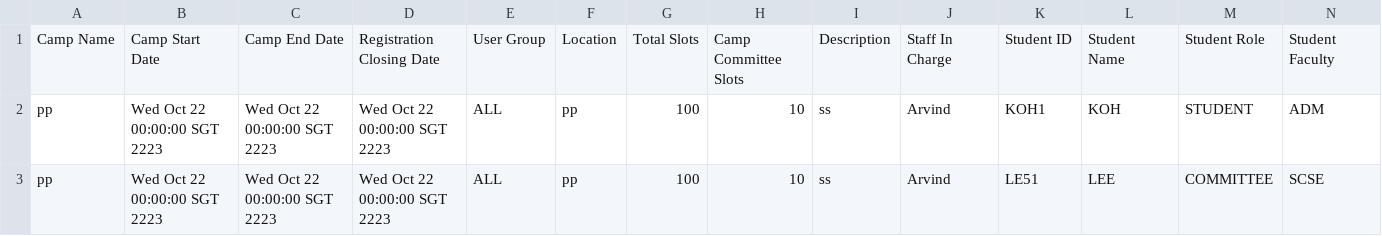
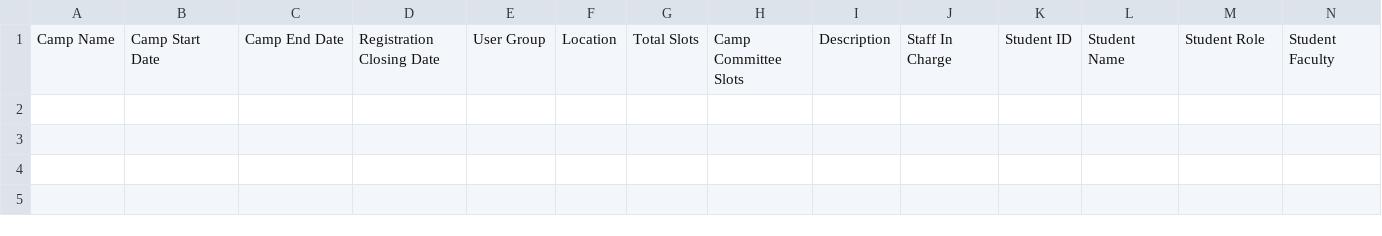
Before and after one commit to J0JIng/CAMs-project, a CSV file: report/committee_report.csv, drawn as a sheet; the diff names each change by its address in the sheet, - before the commit and + after, or states it on an @@ line.

```diff
--- a/report/committee_report.csv
+++ b/report/committee_report.csv
-row 2: pp | Wed Oct 22 00:00:00 SGT 2223 | Wed Oct 22 00:00:00 SGT 2223 | Wed Oct 22 00:00:00 SGT 2223 | ALL | pp | 100 | 10 | ss | Arvind | KOH1 | KOH | STUDENT | ADM
-row 3: pp | Wed Oct 22 00:00:00 SGT 2223 | Wed Oct 22 00:00:00 SGT 2223 | Wed Oct 22 00:00:00 SGT 2223 | ALL | pp | 100 | 10 | ss | Arvind | LE51 | LEE | COMMITTEE | SCSE
```
Also changed, not shown: 3 other files.
